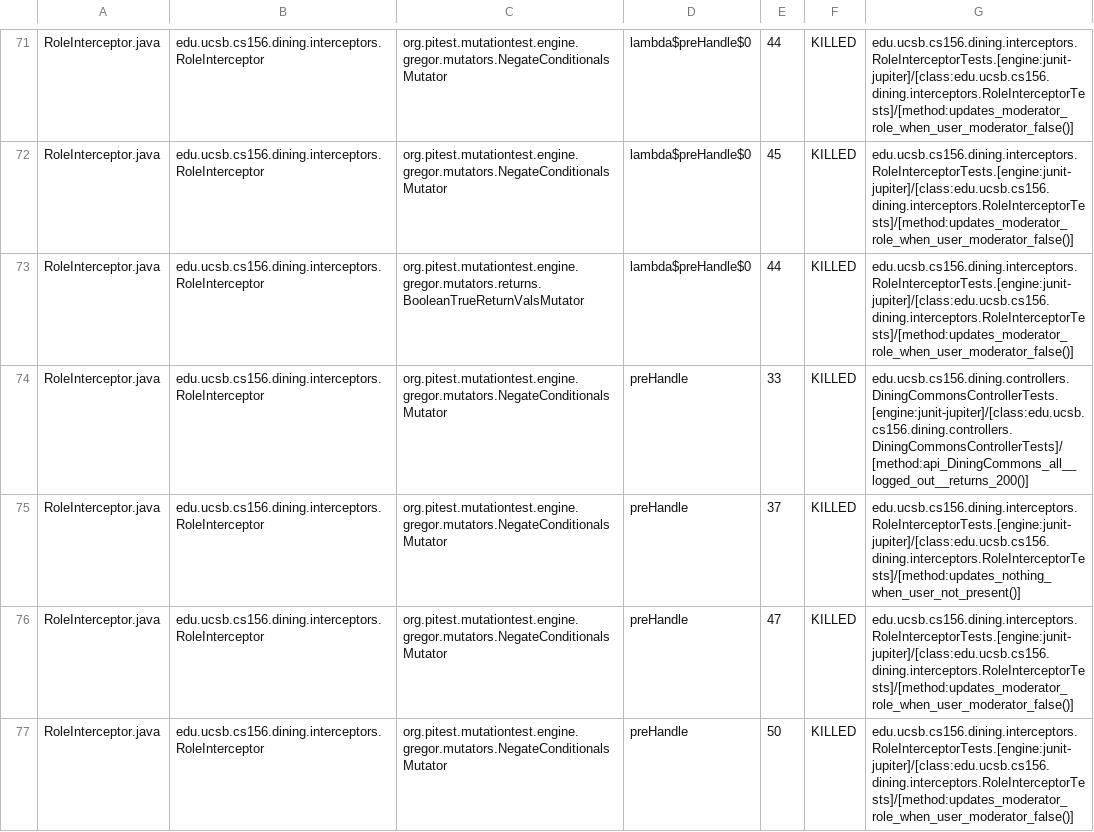
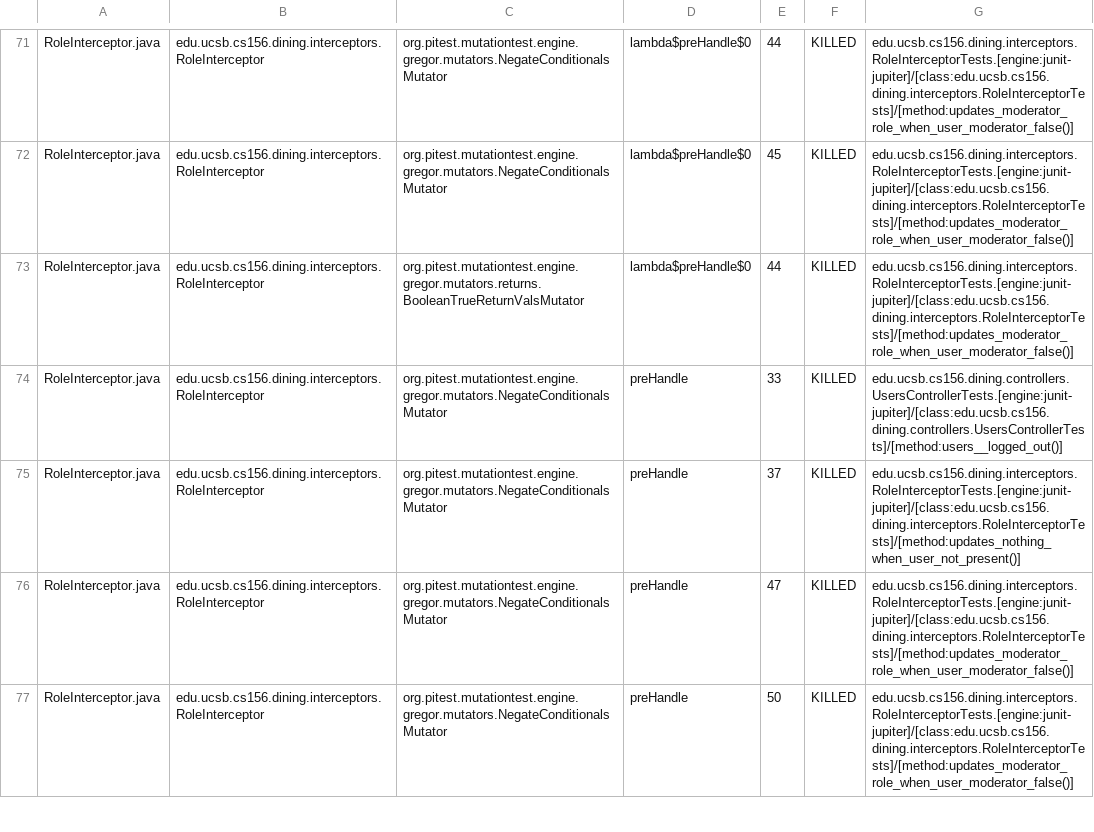
Before and after one commit to ucsb-cs156/proj-dining, a CSV file: prs/75/pitest/mutations.csv, drawn as a sheet; only a part is shown, gaps mark what is left out; the diff covers the shown part only.

Commit message:
Deploying to gh-pages from @ ucsb-cs156/proj-dining@451e145eb2f9a8a9638c70394c8a92799e78b4f0 🚀

```diff
--- a/prs/75/pitest/mutations.csv
+++ b/prs/75/pitest/mutations.csv
@@ -73,3 +73,3 @@ RoleInterceptor.java,edu.ucsb.cs156.dining.interceptors.RoleInterceptor,org.pite
 RoleInterceptor.java,edu.ucsb.cs156.dining.interceptors.RoleInterceptor,org.pitest.mutationtest.engine.gregor.mutators.returns.BooleanTrueReturnValsMutator,lambda$preHandle$0,44,KILLED,edu.ucsb.cs156.dining.interceptors.RoleInterceptorTests.[engine:junit-jupiter]/[class:edu.ucsb.cs156.dining.interceptors.RoleInterceptorTests]/[method:updates_moderator_role_when_user_moderator_false()]
-RoleInterceptor.java,edu.ucsb.cs156.dining.interceptors.RoleInterceptor,org.pitest.mutationtest.engine.gregor.mutators.NegateConditionalsMutator,preHandle,33,KILLED,edu.ucsb.cs156.dining.controllers.DiningCommonsControllerTests.[engine:junit-jupiter]/[class:edu.ucsb.cs156.dining.controllers.DiningCommonsControllerTests]/[method:api_DiningCommons_all__logged_out__returns_200()]
+RoleInterceptor.java,edu.ucsb.cs156.dining.interceptors.RoleInterceptor,org.pitest.mutationtest.engine.gregor.mutators.NegateConditionalsMutator,preHandle,33,KILLED,edu.ucsb.cs156.dining.controllers.UsersControllerTests.[engine:junit-jupiter]/[class:edu.ucsb.cs156.dining.controllers.UsersControllerTests]/[method:users__logged_out()]
 RoleInterceptor.java,edu.ucsb.cs156.dining.interceptors.RoleInterceptor,org.pitest.mutationtest.engine.gregor.mutators.NegateConditionalsMutator,preHandle,37,KILLED,edu.ucsb.cs156.dining.interceptors.RoleInterceptorTests.[engine:junit-jupiter]/[class:edu.ucsb.cs156.dining.interceptors.RoleInterceptorTests]/[method:updates_nothing_when_user_not_present()]
```
Also changed, not shown: 16 edited cells elsewhere in this file, 17 other files.
